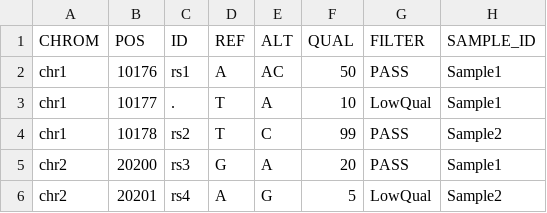
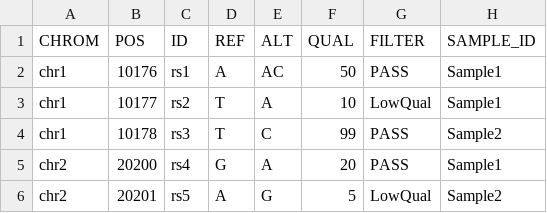
Before and after one commit to man4ish/Data-Engineering-Projects, a CSV file: data/variants.csv, drawn as a sheet.

```diff
--- a/data/variants.csv
+++ b/data/variants.csv
@@ -2,5 +2,5 @@ CHROM,POS,ID,REF,ALT,QUAL,FILTER,SAMPLE_ID
 chr1,10176,rs1,A,AC,50,PASS,Sample1
-chr1,10177,.,T,A,10,LowQual,Sample1
-chr1,10178,rs2,T,C,99,PASS,Sample2
-chr2,20200,rs3,G,A,20,PASS,Sample1
-chr2,20201,rs4,A,G,5,LowQual,Sample2
+chr1,10177,rs2,T,A,10,LowQual,Sample1
+chr1,10178,rs3,T,C,99,PASS,Sample2
+chr2,20200,rs4,G,A,20,PASS,Sample1
+chr2,20201,rs5,A,G,5,LowQual,Sample2
```
Also changed, not shown: 12 other files.
